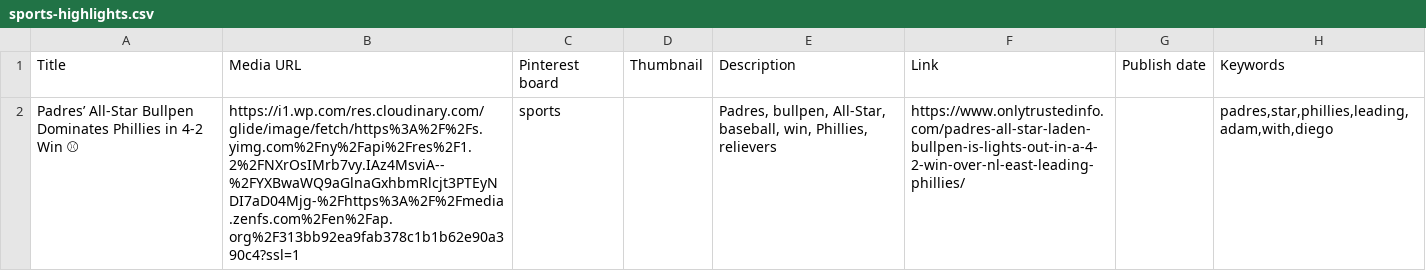
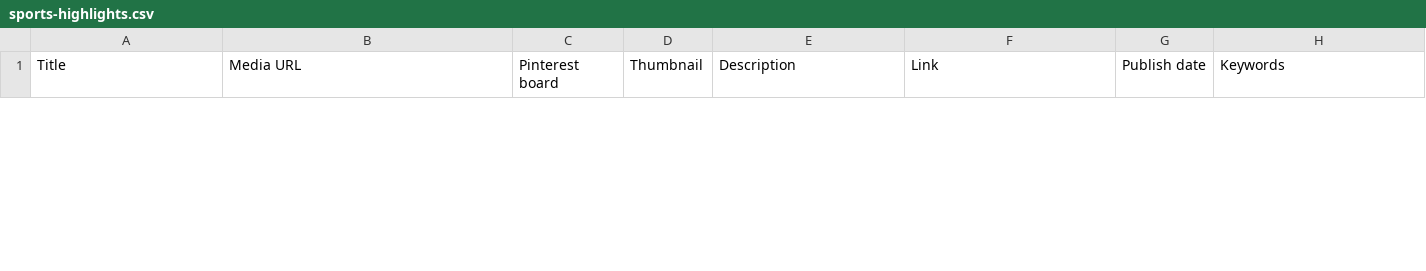
Before and after one commit to JamesOliver4040/spt100, a CSV file: feeds/sports-highlights.csv, drawn as a sheet; only a part is shown; the diff covers the shown part only.

```diff
--- a/feeds/sports-highlights.csv
+++ b/feeds/sports-highlights.csv
@@ -1,2 +1 @@
 Title,Media URL,Pinterest board,Thumbnail,Description,Link,Publish date,Keywords
-"Padres’ All-Star Bullpen Dominates Phillies in 4-2 Win ⚾","https://i1.wp.com/res.cloudinary.com/glide/image/fetch/https%3A%2F%2Fs.yimg.com%2Fny%2Fapi%2Fres%2F1.2%2FNXrOsIMrb7vy.IAz4MsviA--%2FYXBwaWQ9aGlnaGxhbmRlcjt3PTEyNDI7aD04Mjg-%2Fhttps%3A%2F%2Fmedia.zenfs.com%2Fen%2Fap.org%2F313bb92ea9fab378c1b1b62e90a390c4?ssl=1","sports","","Padres, bullpen, All-Star, baseball, win, Phillies, relievers","https://www.onlytrustedinfo.com/padres-all-star-laden-bullpen-is-lights-out-in-a-4-2-win-over-nl-east-leading-phillies/","","padres,star,phillies,leading,adam,with,diego"
```
Also changed, not shown: 1 added row elsewhere in this file, 1 other file.
